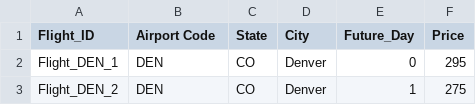
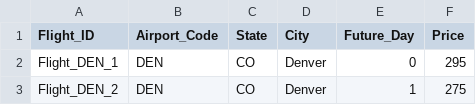
Before and after one commit to Stoneshishang/CIS566-DB-Final-Class-DB-design, a CSV file: v2/Detail Table/flight_table.csv, drawn as a sheet; only a part is shown.

```diff
--- a/v2/Detail Table/flight_table.csv
+++ b/v2/Detail Table/flight_table.csv
@@ -1,2 +1,2 @@
-Flight_ID,Airport Code,State,City,Future_Day,Price
+Flight_ID,Airport_Code,State,City,Future_Day,Price
 Flight_DEN_1,DEN,CO,Denver,0,295
```
Also changed, not shown: v2/Detail Table/Resort_Airport_Info_Table.csv, v2/Detail Table/snow_table.csv, 1 other file.
